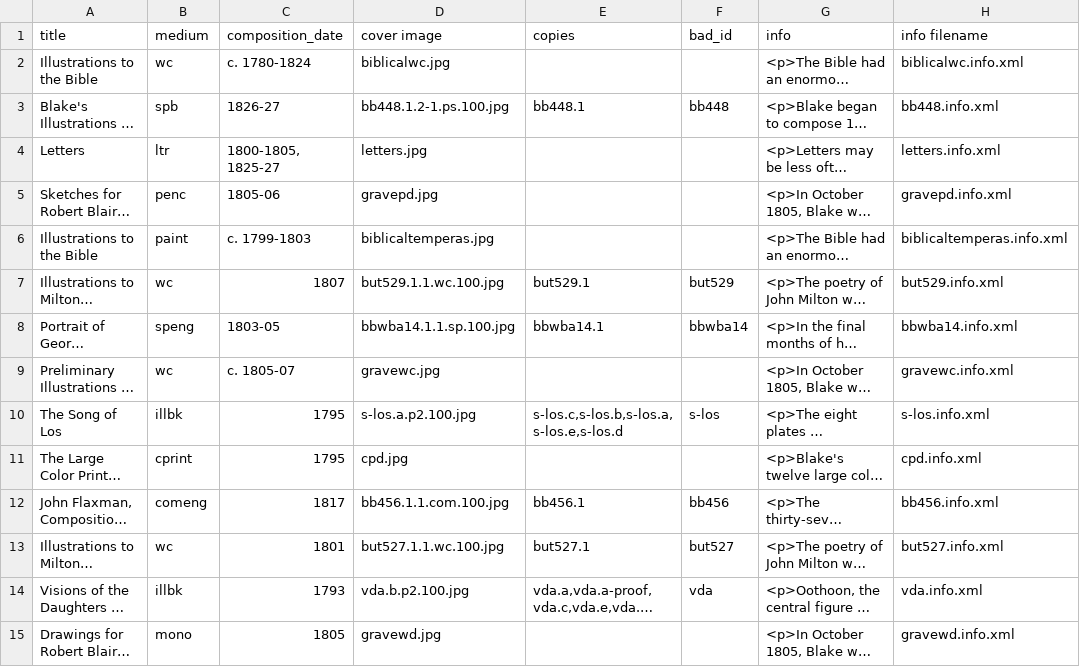
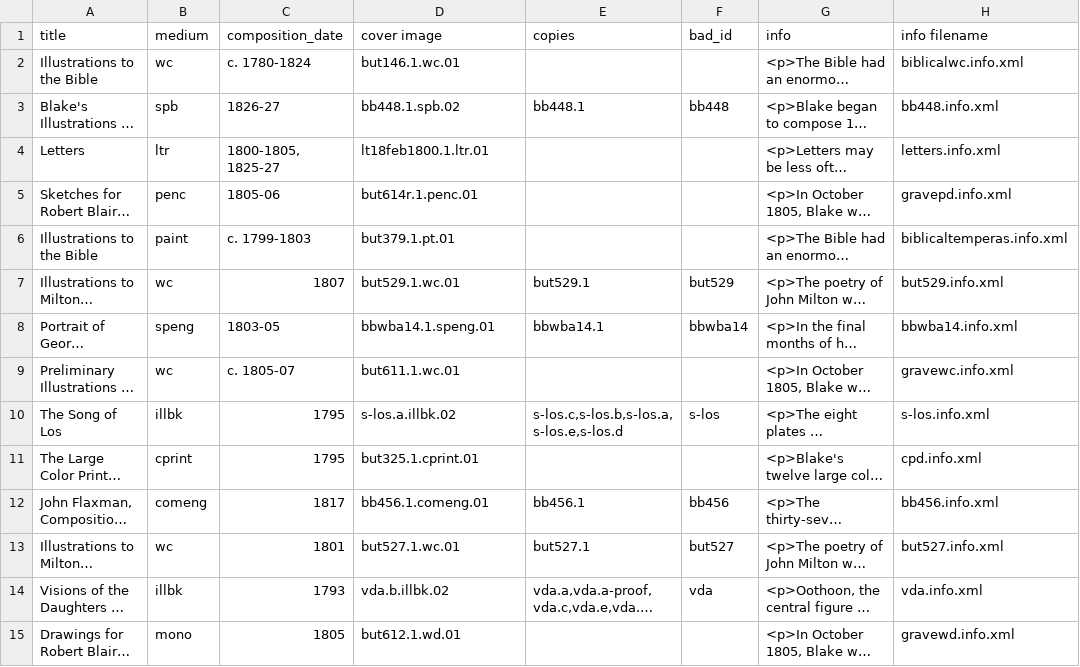
Before and after one commit to blakearchive/archive, a CSV file: blakearchive/static/csv/works.csv, drawn as a sheet; only a part is shown; long unchanged cells end in …; the diff covers the shown part only; the diff names each change by its address in the sheet, - before the commit and + after, or states it on an @@ line.

Commit message:
edits to works.csv

```diff
--- a/blakearchive/static/csv/works.csv
+++ b/blakearchive/static/csv/works.csv
-D2 (cover image): biblicalwc.jpg
+D2 (cover image): but146.1.wc.01
-D3 (cover image): bb448.1.2-1.ps.100.jpg
+D3 (cover image): bb448.1.spb.02
-D4 (cover image): letters.jpg
+D4 (cover image): lt18feb1800.1.ltr.01
-D5 (cover image): gravepd.jpg
+D5 (cover image): but614r.1.penc.01
-D6 (cover image): biblicaltemperas.jpg
+D6 (cover image): but379.1.pt.01
-D7 (cover image): but529.1.1.wc.100.jpg
+D7 (cover image): but529.1.wc.01
-D8 (cover image): bbwba14.1.1.sp.100.jpg
+D8 (cover image): bbwba14.1.speng.01
-D9 (cover image): gravewc.jpg
+D9 (cover image): but611.1.wc.01
-D10 (cover image): s-los.a.p2.100.jpg
+D10 (cover image): s-los.a.illbk.02
-D11 (cover image): cpd.jpg
+D11 (cover image): but325.1.cprint.01
-D12 (cover image): bb456.1.1.com.100.jpg
+D12 (cover image): bb456.1.comeng.01
-D13 (cover image): but527.1.1.wc.100.jpg
+D13 (cover image): but527.1.wc.01
-D14 (cover image): vda.b.p2.100.jpg
+D14 (cover image): vda.b.illbk.02
-D15 (cover image): gravewd.jpg
+D15 (cover image): but612.1.wd.01
```
Also changed, not shown: 55 edited cells elsewhere in this file.
